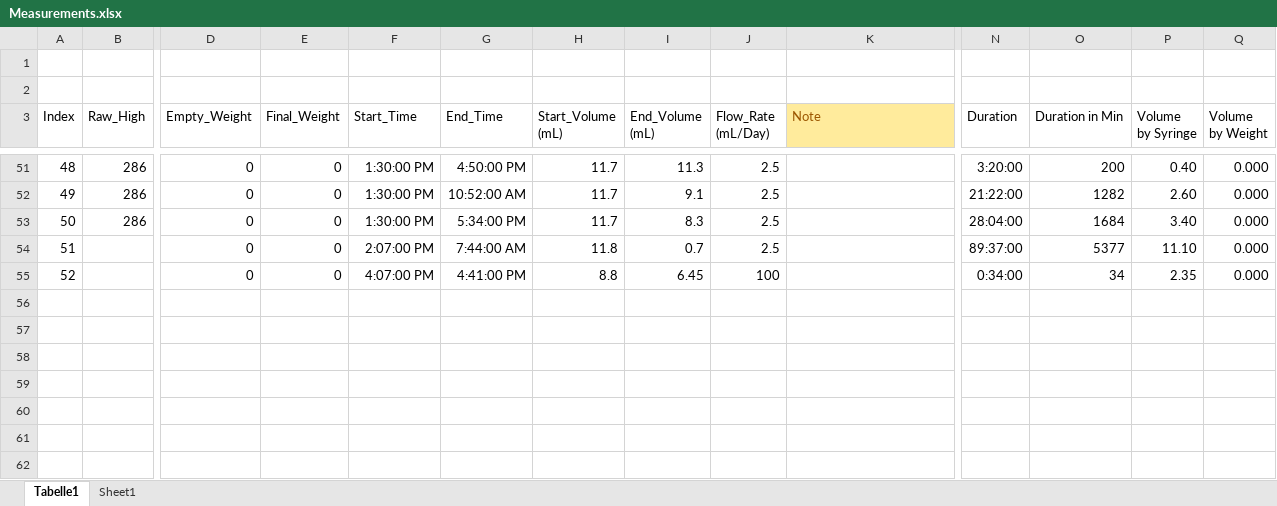
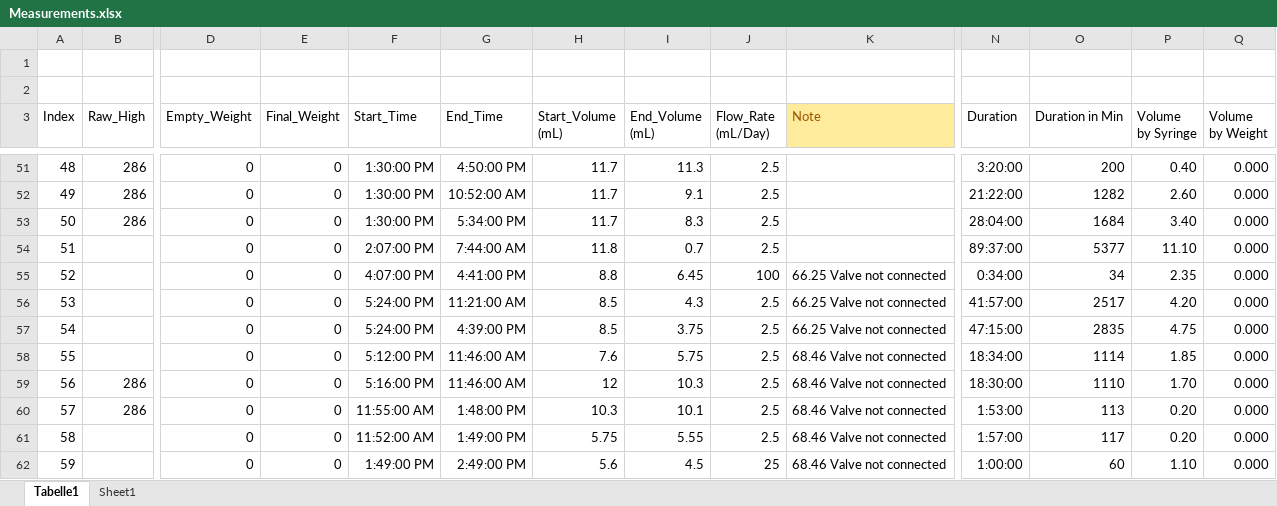
Before and after one commit to RamzanJamali/Perfusion_System, an Excel workbook: Measurements.xlsx, sheet Tabelle1, drawn as a sheet; only a part is shown, gaps mark what is left out; values as stored, in another font and other column widths than the file's, no borders; conditional formats and table styles not drawn; rows hold the shown columns only; the diff names each change by its address in the sheet, - before the commit and + after, or states it on an @@ line.

Commit message:
New Measurements added and formula improved

```diff
--- a/Measurements.xlsx (sheet Tabelle1)
+++ b/Measurements.xlsx (sheet Tabelle1)
-K55 (Note): (empty)
+K55 (Note): 66.25 Valve not connected
+row 56: 53 |  | 0 | 0 | 5:24:00 PM | 11:21:00 AM | 8.5 | 4.3 | 2.5 | 66.25 Valve not connected | 41:57:00 | 2517 | 4.20 | 0.000
+row 57: 54 |  | 0 | 0 | 5:24:00 PM | 4:39:00 PM | 8.5 | 3.75 | 2.5 | 66.25 Valve not connected | 47:15:00 | 2835 | 4.75 | 0.000
+row 58: 55 |  | 0 | 0 | 5:12:00 PM | 11:46:00 AM | 7.6 | 5.75 | 2.5 | 68.46 Valve not connected | 18:34:00 | 1114 | 1.85 | 0.000
+row 59: 56 | 286 | 0 | 0 | 5:16:00 PM | 11:46:00 AM | 12 | 10.3 | 2.5 | 68.46 Valve not connected | 18:30:00 | 1110 | 1.70 | 0.000
+row 60: 57 | 286 | 0 | 0 | 11:55:00 AM | 1:48:00 PM | 10.3 | 10.1 | 2.5 | 68.46 Valve not connected | 1:53:00 | 113 | 0.20 | 0.000
+row 61: 58 |  | 0 | 0 | 11:52:00 AM | 1:49:00 PM | 5.75 | 5.55 | 2.5 | 68.46 Valve not connected | 1:57:00 | 117 | 0.20 | 0.000
+row 62: 59 |  | 0 | 0 | 1:49:00 PM | 2:49:00 PM | 5.6 | 4.5 | 25 | 68.46 Valve not connected | 1:00:00 | 60 | 1.10 | 0.000
```
Also changed, not shown: Formulas.xlsx.
